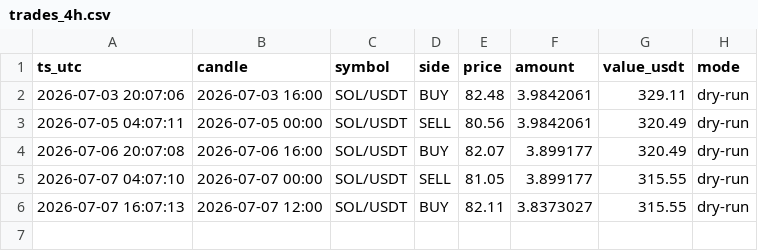
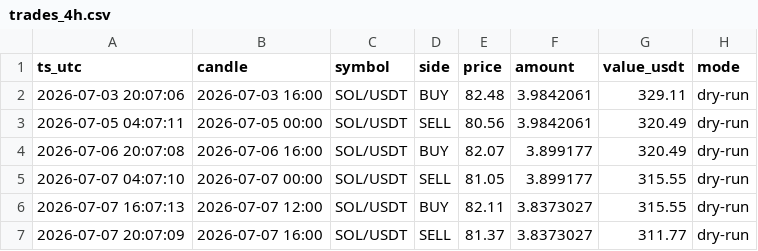
Before and after one commit to 4lxn/trading-bot, a CSV file: docs/trades_4h.csv, drawn as a sheet; the diff names each change by its address in the sheet, - before the commit and + after, or states it on an @@ line.

```diff
--- a/docs/trades_4h.csv
+++ b/docs/trades_4h.csv
+row 7: 2026-07-07 20:07:09 | 2026-07-07 16:00 | SOL/USDT | SELL | 81.37 | 3.8373027 | 311.77 | dry-run
```
Also changed, not shown: docs/paper_equity_4h.csv, 2 other files.
